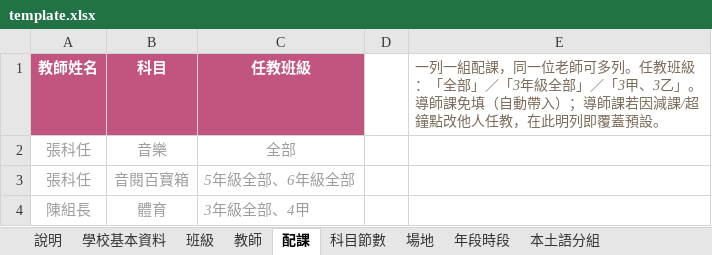
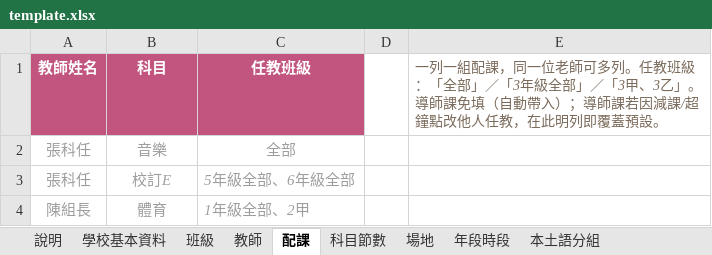
Before and after one commit to smallcannon-arch/schedule-demo, an Excel workbook: template.xlsx, sheet 配課, drawn as a sheet; values as stored, in another font and other column widths than the file's, no borders; the diff names each change by its address in the sheet, - before the commit and + after, or states it on an @@ line.

Commit message:
修正範本配課範例列

```diff
--- a/template.xlsx (sheet 配課)
+++ b/template.xlsx (sheet 配課)
-B3 (科目): 音閱百寶箱
+B3 (科目): 校訂E
-C4 (任教班級): 3年級全部、4甲
+C4 (任教班級): 1年級全部、2甲
```
